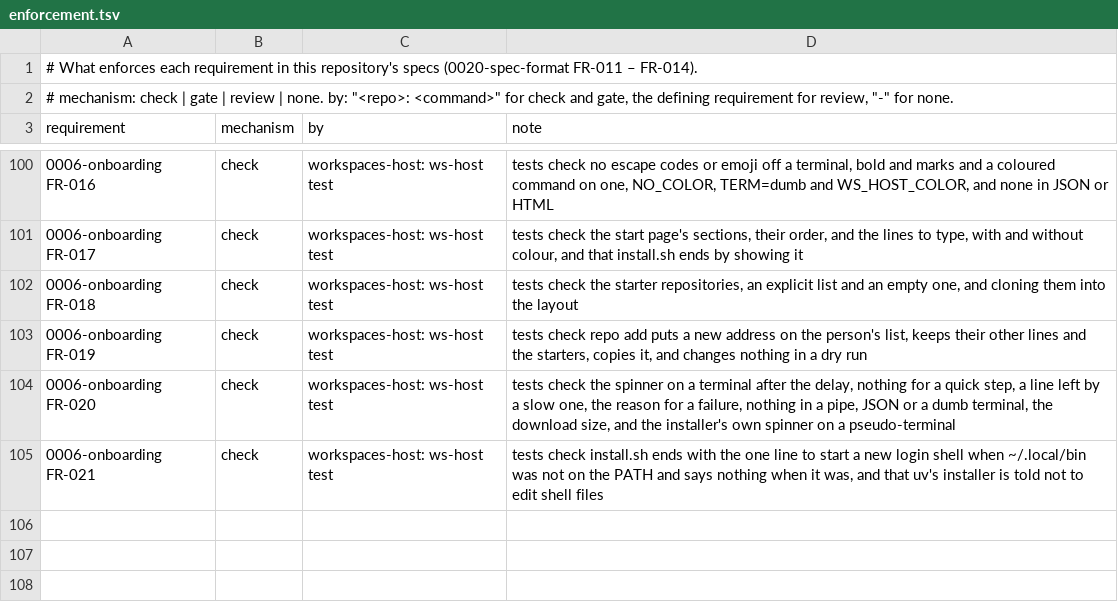
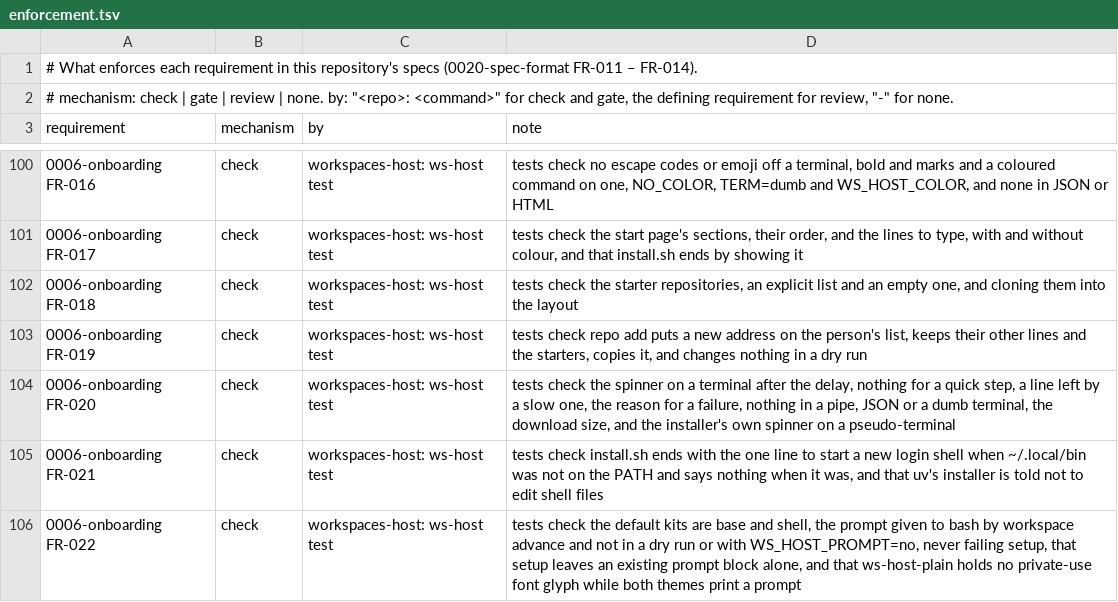
Before and after one commit to intellectual-frontiers/workspaces-host, a TSV file: spec-kit/enforcement.tsv, drawn as a sheet; only a part is shown, gaps mark what is left out.

Commit message:
Make shell a default kit and the prompt a default, with ws-host-pretty and ws-host-plain themes
Setup installs base and shell and gives bash (and fish) the oh-my-posh prompt
without being asked; WS_HOST_PROMPT=plain|no chooses the plain theme or keeps
the person's own, and setup never puts the standard lines back over lines the
person edited. The default theme ws-host-pretty assumes a Nerd Font and the
guide prescribes installing one on Windows; ws-host-plain is made only of emoji
and box lines, selected with shell add --plain. The installer also installs
wget with curl, and the WSL steps begin with cd. Specs 0003 FR-015,
0005 FR-011, 0006 FR-001, FR-004, FR-022.

```diff
--- a/spec-kit/enforcement.tsv
+++ b/spec-kit/enforcement.tsv
@@ -105 +105,2 @@ requirement	mechanism	by	note
 0006-onboarding FR-021	check	workspaces-host: ws-host test	tests check install.sh ends with the one line to start a new login shell when ~/.local/bin was not on the PATH and says nothing when it was, and that uv's installer is told not to edit shell files
+0006-onboarding FR-022	check	workspaces-host: ws-host test	tests check the default kits are base and shell, the prompt given to bash by workspace advance and not in a dry run or with WS_HOST_PROMPT=no, never failing setup, that setup leaves an existing prompt block alone, and that ws-host-plain holds no private-use font glyph while both themes print a prompt
```
Also changed, not shown: 28 other files.
